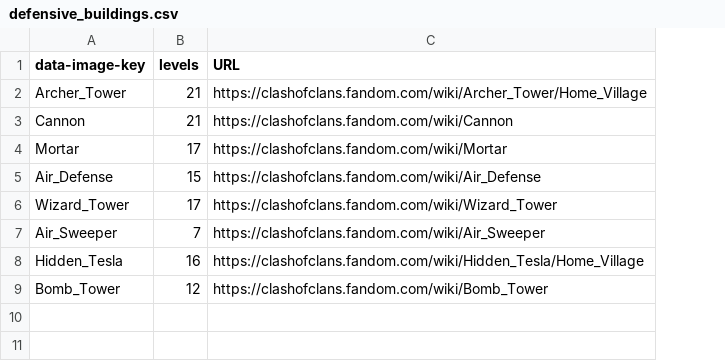
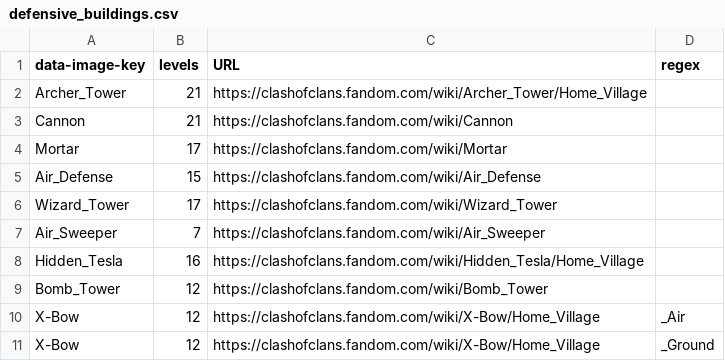
Before and after one commit to nnilf/ClashVision-Webscraper, a CSV file: csv/defensive_buildings.csv, drawn as a sheet; the diff names each change by its address in the sheet, - before the commit and + after, or states it on an @@ line.

Commit message:
Updated to allow for multiple variations of the same building

```diff
--- a/csv/defensive_buildings.csv
+++ b/csv/defensive_buildings.csv
+column D (regex), empty
+row 10: X-Bow | 12 | https://clashofclans.fandom.com/wiki/X-Bow/Home_Village | _Air
+row 11: X-Bow | 12 | https://clashofclans.fandom.com/wiki/X-Bow/Home_Village | _Ground
```
Also changed, not shown: 2 other files.
